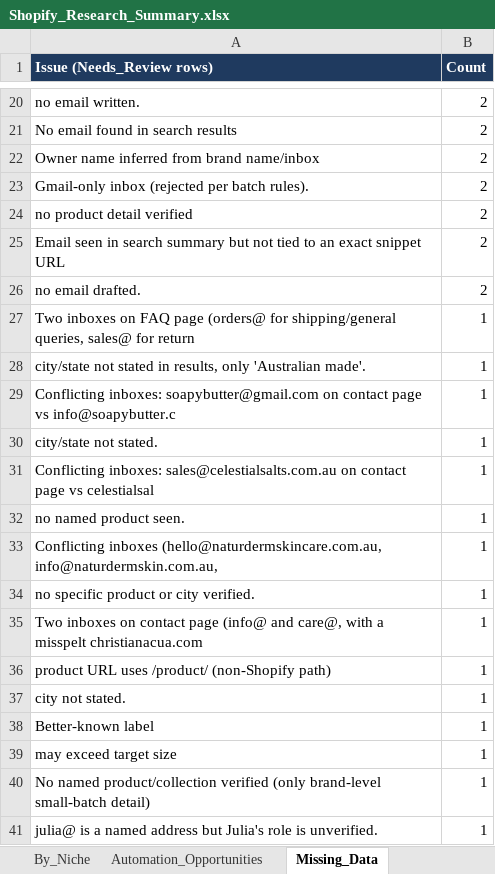
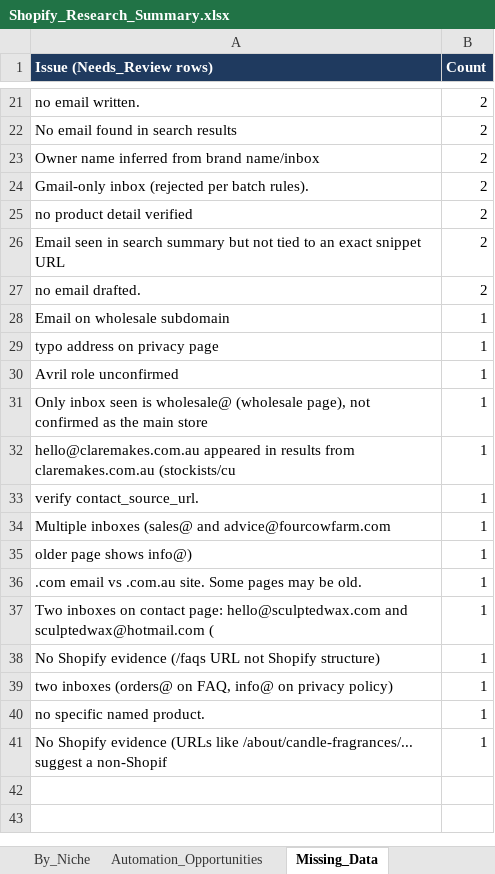
Before and after one commit to oseniibrahim845-hue/rappido, an Excel workbook: shopify-leads/Shopify_Research_Summary.xlsx, sheet Missing_Data, drawn as a sheet; only a part is shown, gaps mark what is left out; values as stored, in another font and other column widths than the file's, no borders; removed rows and columns are numbered as before the commit, all else as after; the diff covers the shown part only; the diff names each change by its address in the sheet, - before the commit and + after, or states it on an @@ line.

```diff
--- a/shopify-leads/Shopify_Research_Summary.xlsx (sheet Missing_Data)
+++ b/shopify-leads/Shopify_Research_Summary.xlsx (sheet Missing_Data)
-A28 (Issue (Needs_Review rows)): Two inboxes on FAQ page (orders@ for shipping/general queries, sales@ for return
+A28 (Issue (Needs_Review rows)): Email on wholesale subdomain
-A29 (Issue (Needs_Review rows)): city/state not stated in results, only 'Australian made'.
+A29 (Issue (Needs_Review rows)): typo address on privacy page
+row 30: Avril role unconfirmed | 1
-A31 (Issue (Needs_Review rows)): Conflicting inboxes: soapybutter@gmail.com on contact page vs info@soapybutter.c
+A31 (Issue (Needs_Review rows)): Only inbox seen is wholesale@ (wholesale page), not confirmed as the main store
-row 30: city/state not stated. | 1
-A32 (Issue (Needs_Review rows)): Conflicting inboxes: sales@celestialsalts.com.au on contact page vs celestialsal
+A32 (Issue (Needs_Review rows)): hello@claremakes.com.au appeared in results from claremakes.com.au (stockists/cu
-A33 (Issue (Needs_Review rows)): no named product seen.
+A33 (Issue (Needs_Review rows)): verify contact_source_url.
-A34 (Issue (Needs_Review rows)): Conflicting inboxes (hello@naturdermskincare.com.au, info@naturdermskin.com.au,
+A34 (Issue (Needs_Review rows)): Multiple inboxes (sales@ and advice@fourcowfarm.com
+row 35: older page shows info@) | 1
-A36 (Issue (Needs_Review rows)): no specific product or city verified.
+A36 (Issue (Needs_Review rows)): .com email vs .com.au site. Some pages may be old.
-A37 (Issue (Needs_Review rows)): …on contact page (info@ and care@, with a misspelt christianacua.com
+A37 (Issue (Needs_Review rows)): …on contact page: hello@sculptedwax.com and sculptedwax@hotmail.com (
-A38 (Issue (Needs_Review rows)): product URL uses /product/ (non-Shopify path)
+A38 (Issue (Needs_Review rows)): No Shopify evidence (/faqs URL not Shopify structure)
-A39 (Issue (Needs_Review rows)): city not stated.
+A39 (Issue (Needs_Review rows)): two inboxes (orders@ on FAQ, info@ on privacy policy)
-row 38: Better-known label | 1
-A40 (Issue (Needs_Review rows)): may exceed target size
+A40 (Issue (Needs_Review rows)): no specific named product.
-A41 (Issue (Needs_Review rows)): No named product/collection verified (only brand-level small-batch detail)
+A41 (Issue (Needs_Review rows)): No Shopify evidence (URLs like /about/candle-fragrances/... suggest a non-Shopif
-row 41: julia@ is a named address but Julia's role is unverified. | 1
```
Also changed, not shown: 2 added rows, 1 removed row and 4 edited cells elsewhere in this sheet, sheet By_Country, sheet Automation_Opportunities, sheet By_Niche, sheet Overview, sheet Missing_Fields_Qualified, shopify-leads/Shopify_Inventory_Order_Automation_700_Leads.xlsx, 1 other file.
